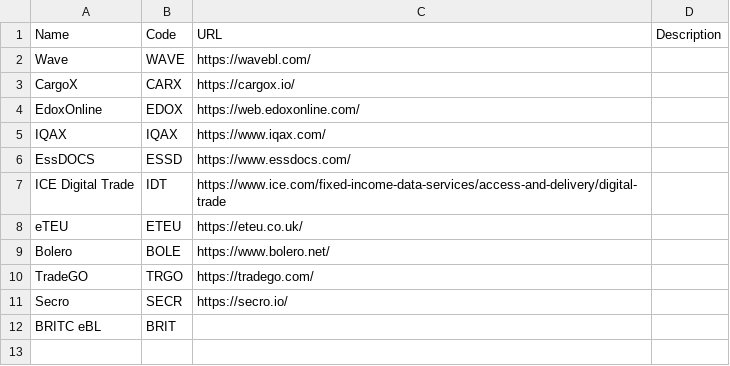
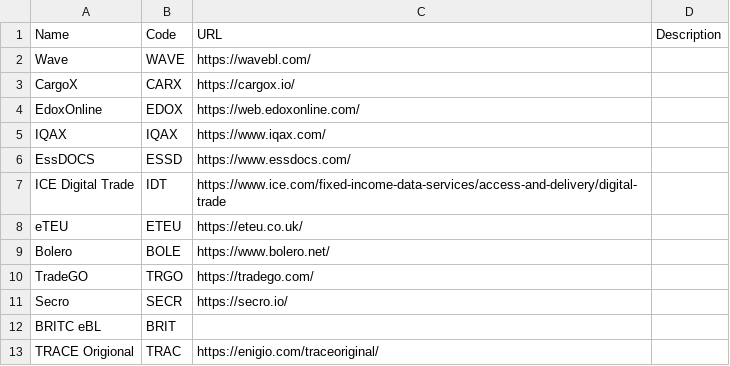
Before and after one commit to dcsaorg/DCSA-OpenAPI, a CSV file: reference-data/eblsolutionsproviders-EBL_v3.0.0-Beta-3.csv, drawn as a sheet.

Commit message:
Update eblsolutionsproviders-EBL_v3.0.0-Beta-3.csv

```diff
--- a/reference-data/eblsolutionsproviders-EBL_v3.0.0-Beta-3.csv
+++ b/reference-data/eblsolutionsproviders-EBL_v3.0.0-Beta-3.csv
@@ -12 +12,2 @@ Secro,SECR,https://secro.io/,
 BRITC eBL,BRIT,,
+TRACE Origional,TRAC,https://enigio.com/traceoriginal/
```
